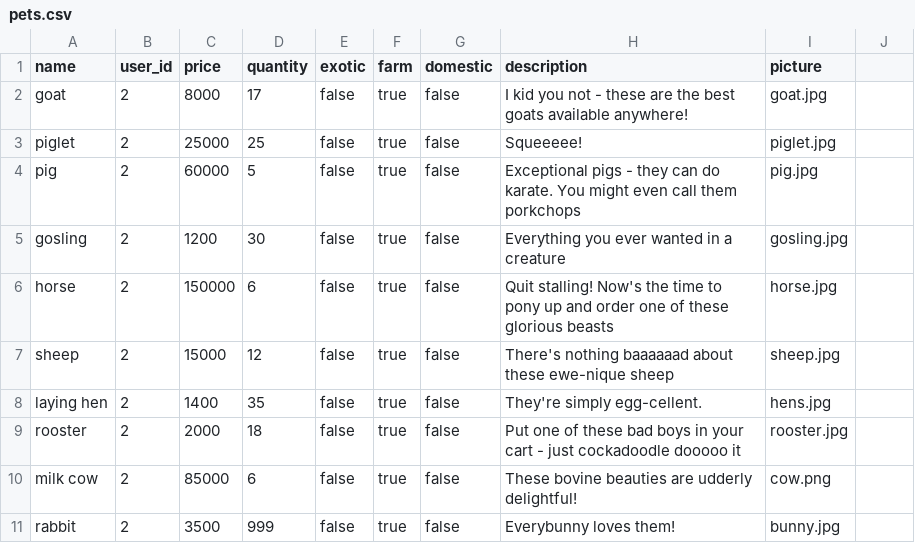
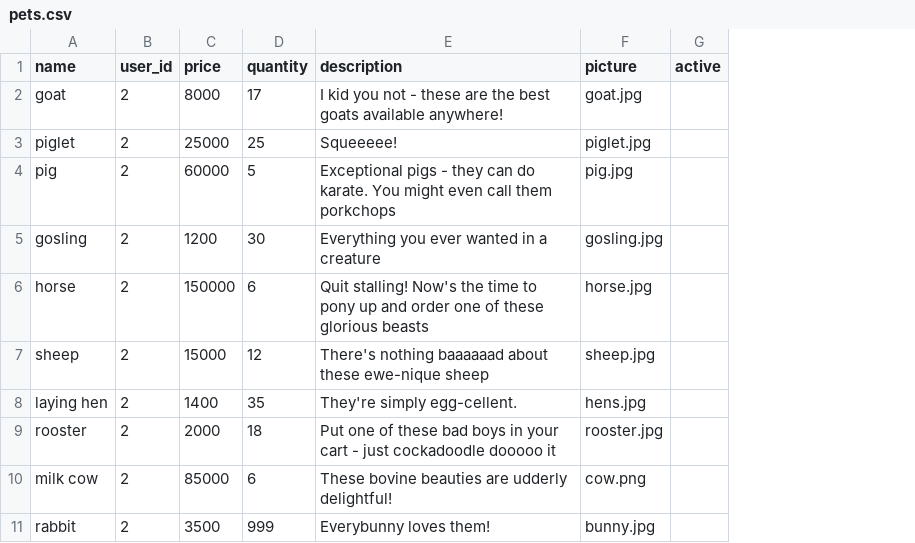
Before and after one commit to brianaeng/petsy, a CSV file: seed_csvs/pets.csv, drawn as a sheet; only a part is shown; removed rows and columns are numbered as before the commit, all else as after; the diff names each change by its address in the sheet, - before the commit and + after, or states it on an @@ line.

Commit message:
Fixed pet seeds to have active attribute, and removed exotic domestic and farm

```diff
--- a/seed_csvs/pets.csv
+++ b/seed_csvs/pets.csv
-column E (exotic), rows 2-11: all false
-column F (farm), rows 2-11: all true
-column G (domestic), rows 2-11: all false
-G1: (empty)
+G1: active
```
Also changed, not shown: 4 other files.
